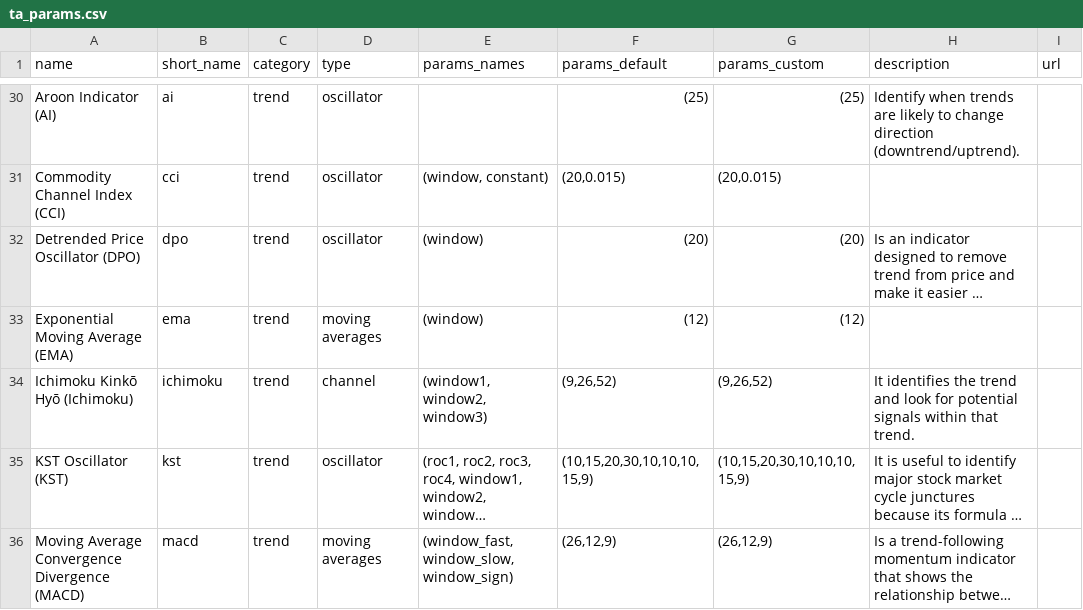
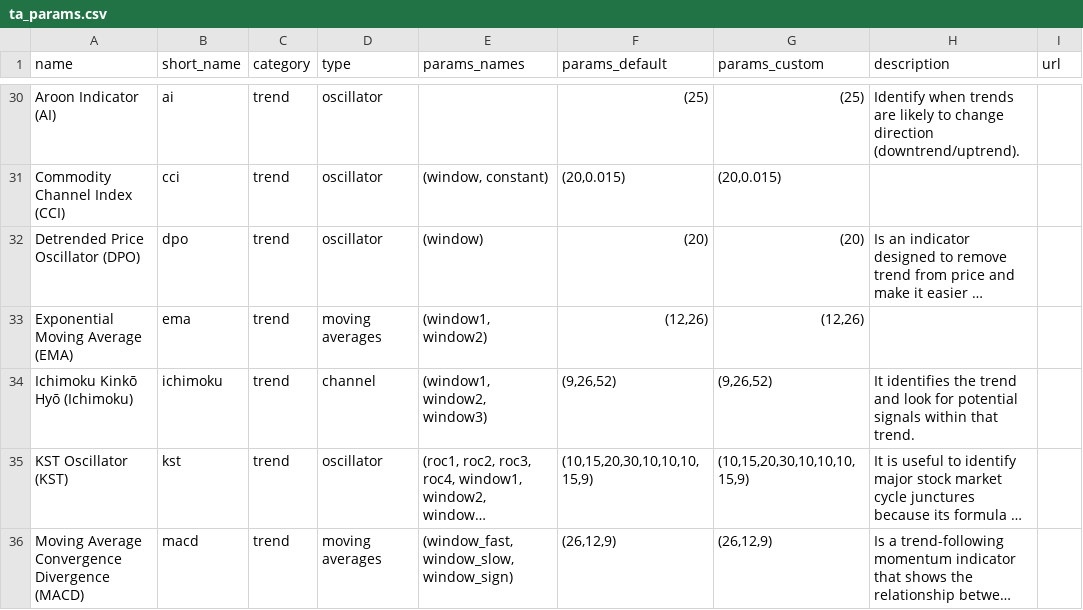
Before and after one commit to fredlx/financial-data-pipeline, a CSV file: ta_params.csv, drawn as a sheet; only a part is shown, gaps mark what is left out; long unchanged cells end in …; the diff covers the shown part only; the diff names each change by its address in the sheet, - before the commit and + after, or states it on an @@ line.

```diff
--- a/ta_params.csv
+++ b/ta_params.csv
-E33 (params_names): (window)
+E33 (params_names): (window1, window2)
-F33 (params_default): (12)
+F33 (params_default): (12,26)
-G33 (params_custom): (12)
+G33 (params_custom): (12,26)
```
Also changed, not shown: 30 edited cells elsewhere in this file, 28 other files.
